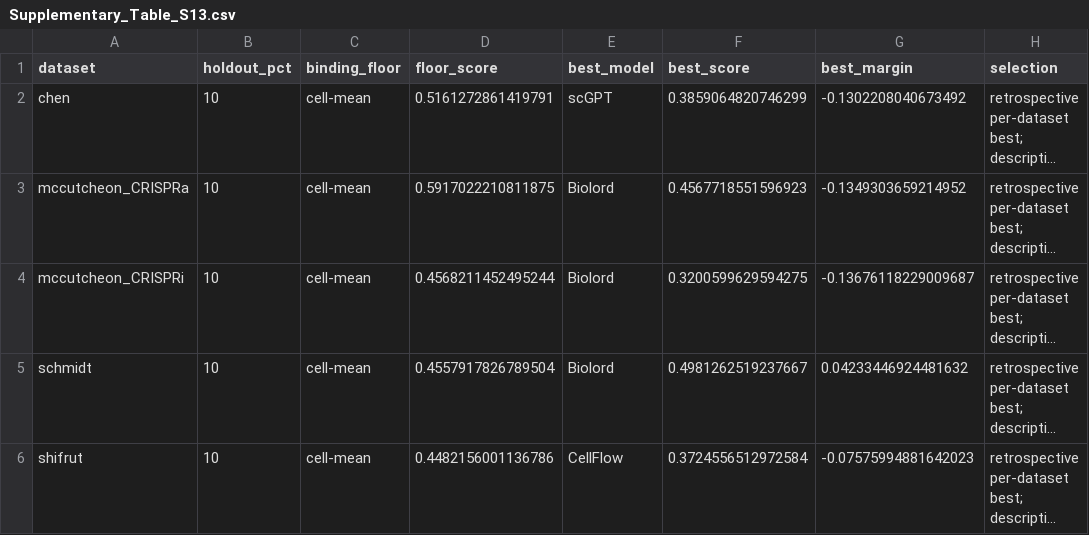
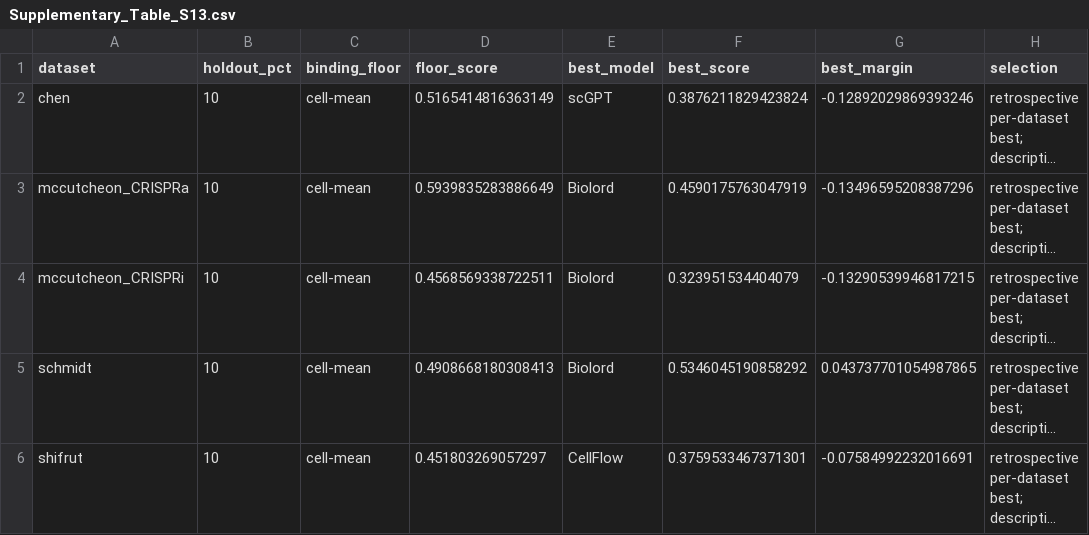
Before and after one commit to Chan-Hee/ivcbench, a CSV file: results/_paper/supplementary_tables/Supplementary_Table_S13.csv, drawn as a sheet; long unchanged cells end in …; the diff names each change by its address in the sheet, - before the commit and + after, or states it on an @@ line.

```diff
--- a/results/_paper/supplementary_tables/Supplementary_Table_S13.csv
+++ b/results/_paper/supplementary_tables/Supplementary_Table_S13.csv
-D2 (floor_score): 0.5161272861419791
+D2 (floor_score): 0.5165414816363149
-F2 (best_score): 0.3859064820746299
+F2 (best_score): 0.3876211829423824
-G2 (best_margin): -0.1302208040673492
+G2 (best_margin): -0.12892029869393246
-D3 (floor_score): 0.5917022210811875
+D3 (floor_score): 0.5939835283886649
-F3 (best_score): 0.4567718551596923
+F3 (best_score): 0.4590175763047919
-G3 (best_margin): -0.1349303659214952
+G3 (best_margin): -0.13496595208387296
-D4 (floor_score): 0.4568211452495244
+D4 (floor_score): 0.4568569338722511
-F4 (best_score): 0.3200599629594275
+F4 (best_score): 0.323951534404079
-G4 (best_margin): -0.13676118229009687
+G4 (best_margin): -0.13290539946817215
-D5 (floor_score): 0.4557917826789504
+D5 (floor_score): 0.4908668180308413
-F5 (best_score): 0.4981262519237667
+F5 (best_score): 0.5346045190858292
-G5 (best_margin): 0.04233446924481632
+G5 (best_margin): 0.043737701054987865
-D6 (floor_score): 0.4482156001136786
+D6 (floor_score): 0.451803269057297
-F6 (best_score): 0.3724556512972584
+F6 (best_score): 0.3759533467371301
-G6 (best_margin): -0.07575994881642023
+G6 (best_margin): -0.07584992232016691
```
Also changed, not shown: results/_paper/historical_headline_multiplicity_adjusted.csv, results/_paper/supplementary_tables/MANIFEST.csv, 20 other files.
